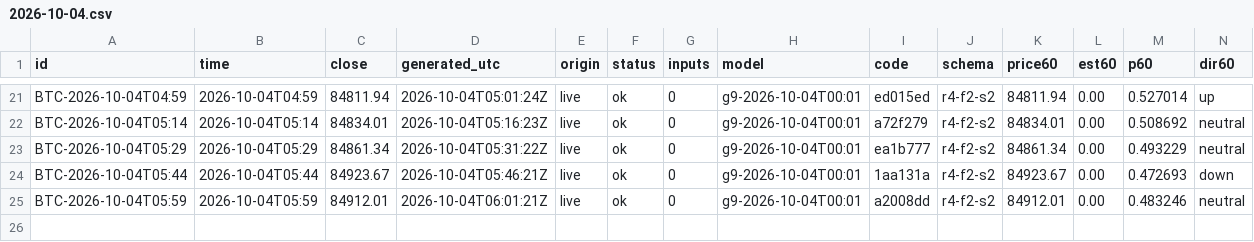
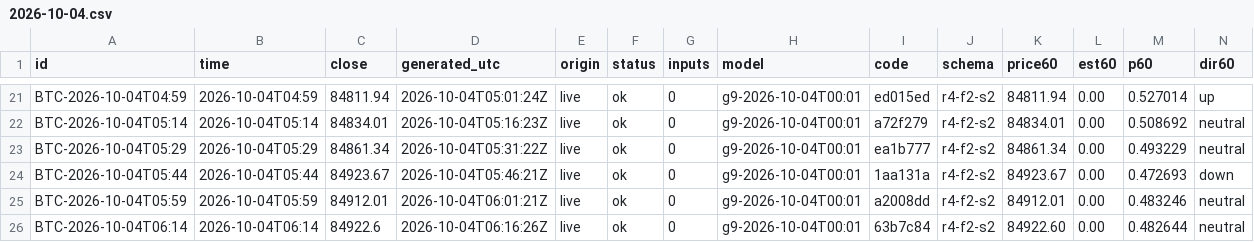
Before and after one commit to omidabduli/bitcoin-self-improving-prediction, a CSV file: data/predictions/2026-10-04.csv, drawn as a sheet; only a part is shown, gaps mark what is left out; rows hold the shown columns only; the diff names each change by its address in the sheet, - before the commit and + after, or states it on an @@ line.

```diff
--- a/data/predictions/2026-10-04.csv
+++ b/data/predictions/2026-10-04.csv
+row 26: BTC-2026-10-04T06:14 | 2026-10-04T06:14 | 84922.6 | 2026-10-04T06:16:26Z | live | ok | 0 | g9-2026-10-04T00:01 | 63b7c84 | r4-f2-s2 | 84922.60 | 0.00 | 0.482644 | neutral
```
Also changed, not shown: 3 other files.
